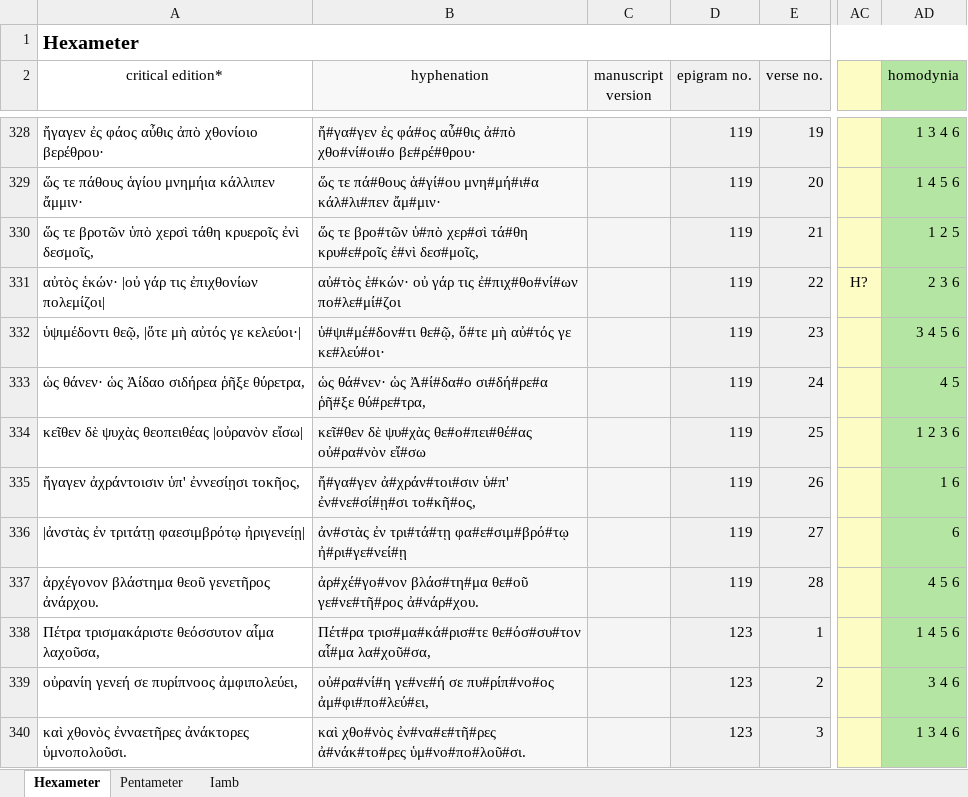
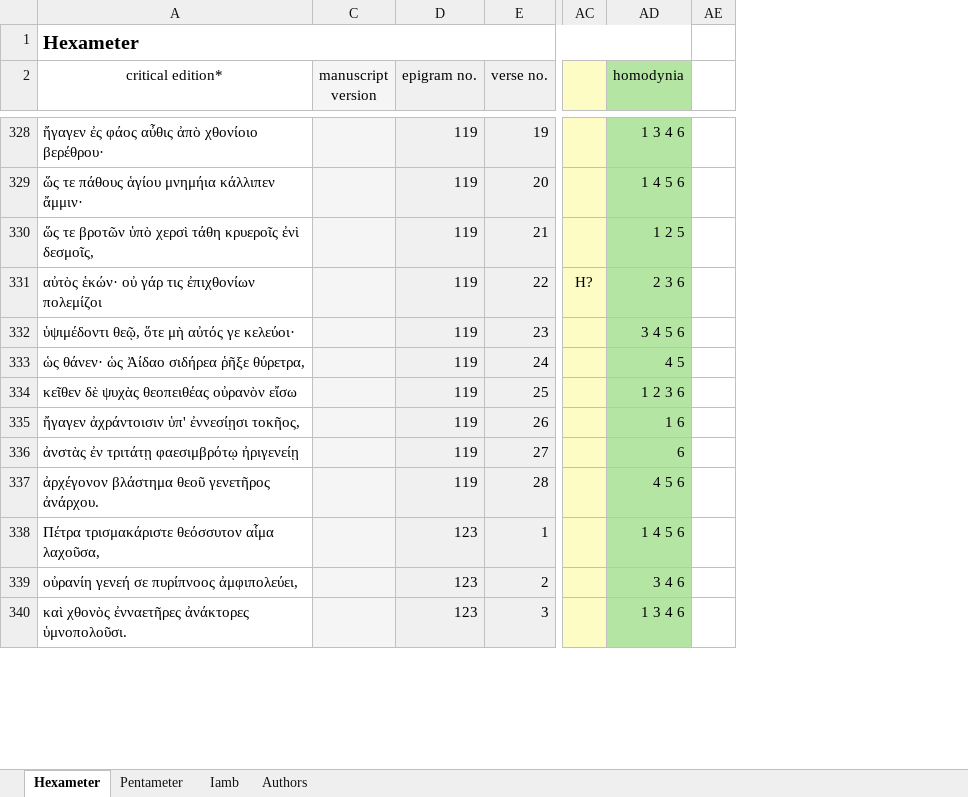
Before and after one commit to Vexiona/anthologia-palatina, an Excel workbook: anthologia_palatina.xlsx, sheet Hexameter, drawn as a sheet; only a part is shown, gaps mark what is left out; values as stored, in another font and other column widths than the file's, no borders; removed rows and columns are numbered as before the commit, all else as after; the diff covers the shown part only; the diff names each change by its address in the sheet, - before the commit and + after, or states it on an @@ line.

Commit message:
Add authors CSV and update spreadsheet

```diff
--- a/anthologia_palatina.xlsx (sheet Hexameter)
+++ b/anthologia_palatina.xlsx (sheet Hexameter)
+sheet tab: Authors
@@ column B (hyphenation) hidden, rows 328-340: ἤ#γα#γεν ἐς φά#ος αὖ#θις ἀ#πὸ χθο#νί#οι#ο βε#ρέ#θρου· | ὥς τε πά#θους ἁ#γί#ου μνη#μή#ι#α κάλ#λι#πεν ἄμ#μιν· | ὥς τε βρο#τῶν ὑ#πὸ χερ#σὶ τά#θη κρυ#ε#ροῖς ἐ#νὶ δεσ#μοῖς, | αὐ#τὸς ἑ#κών· οὐ γάρ τις ἐ#πιχ#θο#νί#ων πο#λε#μί#ζοι | ὑ#ψι#μέ#δον#τι θε#ῷ, ὅ#τε μὴ αὐ#τός γε κε#λεύ#οι· | ὡς θά#νεν· ὡς Ἀ#ί#δα#ο σι#δή#ρε#α ῥῆ#ξε θύ#ρε#τρα, | κεῖ#θεν δὲ ψυ#χὰς θε#ο#πει#θέ#ας οὐ#ρα#νὸν εἴ#σω | ἤ#γα#γεν ἀ#χράν#τοι#σιν ὑ#π' ἐν#νε#σί#ῃ#σι το#κῆ#ος, | ἀν#στὰς ἐν τρι#τά#τῃ φα#ε#σιμ#βρό#τῳ ἠ#ρι#γε#νεί#ῃ | ἀρ#χέ#γο#νον βλάσ#τη#μα θε#οῦ γε#νε#τῆ#ρος ἀ#νάρ#χου. | Πέτ#ρα τρισ#μα#κά#ρισ#τε θε#όσ#συ#τον αἷ#μα λα#χοῦ#σα, | οὐ#ρα#νί#η γε#νε#ή σε πυ#ρίπ#νο#ος ἀμ#φι#πο#λεύ#ει, | καὶ χθο#νὸς ἐν#να#ε#τῆ#ρες ἀ#νάκ#το#ρες ὑμ#νο#πο#λοῦ#σι. @@
+column AE, empty
-A331 (critical edition*): αὐτὸς ἑκών· |οὐ γάρ τις ἐπιχθονίων πολεμίζοι|
+A331 (critical edition*): αὐτὸς ἑκών· οὐ γάρ τις ἐπιχθονίων πολεμίζοι
-A332 (critical edition*): ὑψιμέδοντι θεῷ, |ὅτε μὴ αὐτός γε κελεύοι·|
+A332 (critical edition*): ὑψιμέδοντι θεῷ, ὅτε μὴ αὐτός γε κελεύοι·
-A334 (critical edition*): κεῖθεν δὲ ψυχὰς θεοπειθέας |οὐρανὸν εἴσω|
+A334 (critical edition*): κεῖθεν δὲ ψυχὰς θεοπειθέας οὐρανὸν εἴσω
-A336 (critical edition*): |ἀνστὰς ἐν τριτάτῃ φαεσιμβρότῳ ἠριγενείῃ|
+A336 (critical edition*): ἀνστὰς ἐν τριτάτῃ φαεσιμβρότῳ ἠριγενείῃ
```
Also changed, not shown: 2 added rows, 2 removed rows and 10 edited cells elsewhere in this sheet, 1 other file.
